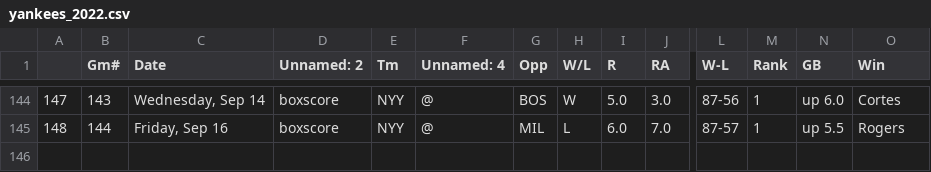
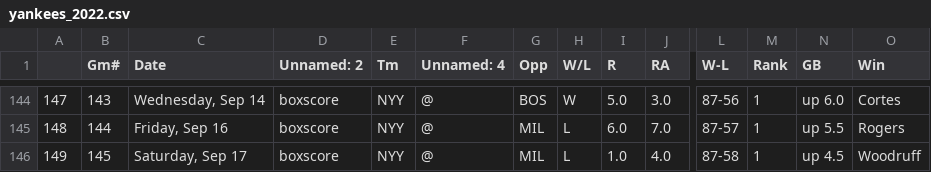
Before and after one commit to bryan-baker/winning-pace-yankees, a CSV file: data/yankees_2022.csv, drawn as a sheet; only a part is shown, gaps mark what is left out; rows hold the shown columns only; the diff names each change by its address in the sheet, - before the commit and + after, or states it on an @@ line.

```diff
--- a/data/yankees_2022.csv
+++ b/data/yankees_2022.csv
+row 146: 149 | 145 | Saturday, Sep 17 | boxscore | NYY | @ | MIL | L | 1.0 | 4.0 | 87-58 | 1 | up 4.5 | Woodruff
```
Also changed, not shown: data/judge.csv, 3 other files.
